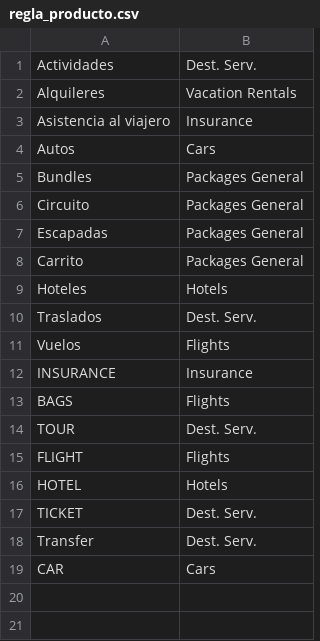
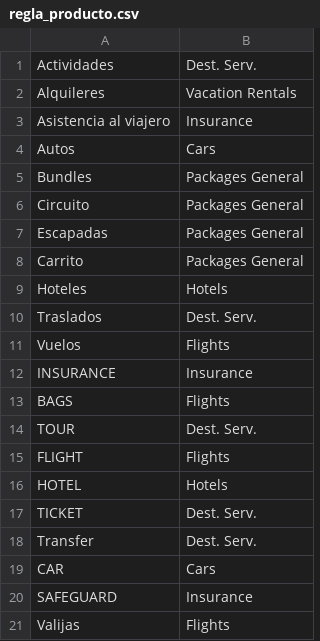
Before and after one commit to diegobracco-boop/Loyalty_Ecosystem, a CSV file: regla_producto.csv, drawn as a sheet; the diff names each change by its address in the sheet, - before the commit and + after, or states it on an @@ line.

```diff
--- a/regla_producto.csv
+++ b/regla_producto.csv
+row 20: SAFEGUARD | Insurance
+row 21: Valijas | Flights
```
Also changed, not shown: 1 other file.
